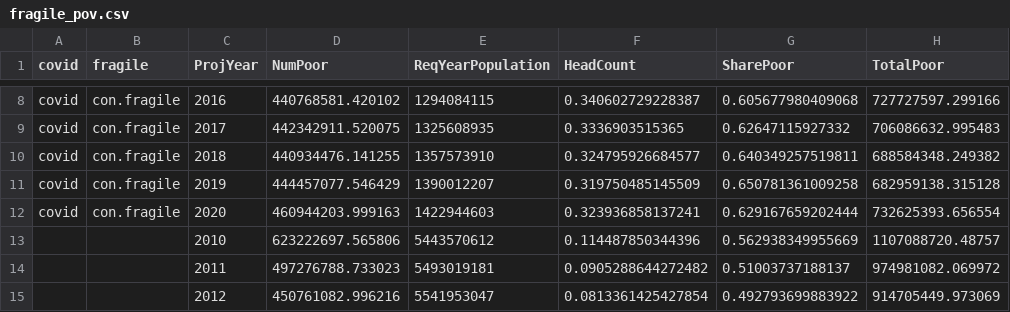
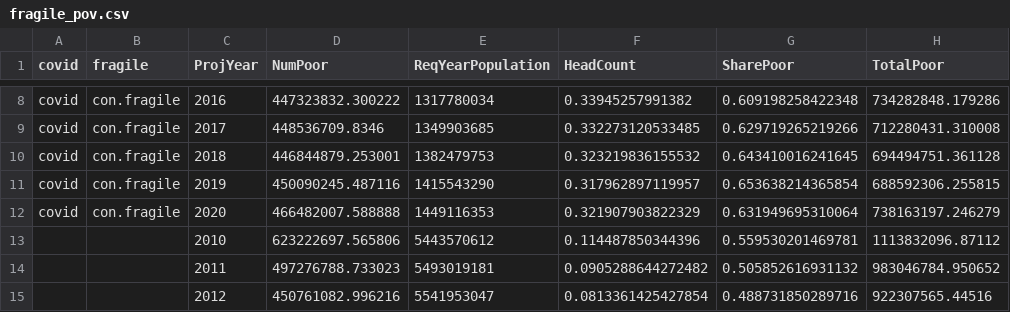
Before and after one commit to danjwalton/gha_report_2021, a CSV file: chapter1/Fragile poverty/fragile_pov.csv, drawn as a sheet; only a part is shown, gaps mark what is left out; the diff covers the shown part only; the diff names each change by its address in the sheet, - before the commit and + after, or states it on an @@ line.

```diff
--- a/chapter1/Fragile poverty/fragile_pov.csv
+++ b/chapter1/Fragile poverty/fragile_pov.csv
-D8 (NumPoor): 440768581.420102
+D8 (NumPoor): 447323832.300222
-E8 (ReqYearPopulation): 1294084115
+E8 (ReqYearPopulation): 1317780034
-F8 (HeadCount): 0.340602729228387
+F8 (HeadCount): 0.33945257991382
-G8 (SharePoor): 0.605677980409068
+G8 (SharePoor): 0.609198258422348
-H8 (TotalPoor): 727727597.299166
+H8 (TotalPoor): 734282848.179286
-D9 (NumPoor): 442342911.520075
+D9 (NumPoor): 448536709.8346
-E9 (ReqYearPopulation): 1325608935
+E9 (ReqYearPopulation): 1349903685
-F9 (HeadCount): 0.3336903515365
+F9 (HeadCount): 0.332273120533485
-G9 (SharePoor): 0.62647115927332
+G9 (SharePoor): 0.629719265219266
-H9 (TotalPoor): 706086632.995483
+H9 (TotalPoor): 712280431.310008
-D10 (NumPoor): 440934476.141255
+D10 (NumPoor): 446844879.253001
-E10 (ReqYearPopulation): 1357573910
+E10 (ReqYearPopulation): 1382479753
-F10 (HeadCount): 0.324795926684577
+F10 (HeadCount): 0.323219836155532
-G10 (SharePoor): 0.640349257519811
+G10 (SharePoor): 0.643410016241645
-H10 (TotalPoor): 688584348.249382
+H10 (TotalPoor): 694494751.361128
-D11 (NumPoor): 444457077.546429
+D11 (NumPoor): 450090245.487116
-E11 (ReqYearPopulation): 1390012207
+E11 (ReqYearPopulation): 1415543290
-F11 (HeadCount): 0.319750485145509
+F11 (HeadCount): 0.317962897119957
-G11 (SharePoor): 0.650781361009258
+G11 (SharePoor): 0.653638214365854
-H11 (TotalPoor): 682959138.315128
+H11 (TotalPoor): 688592306.255815
-D12 (NumPoor): 460944203.999163
+D12 (NumPoor): 466482007.588888
-E12 (ReqYearPopulation): 1422944603
+E12 (ReqYearPopulation): 1449116353
-F12 (HeadCount): 0.323936858137241
+F12 (HeadCount): 0.321907903822329
-G12 (SharePoor): 0.629167659202444
+G12 (SharePoor): 0.631949695310064
-H12 (TotalPoor): 732625393.656554
+H12 (TotalPoor): 738163197.246279
-G13 (SharePoor): 0.562938349955669
+G13 (SharePoor): 0.559530201469781
-H13 (TotalPoor): 1107088720.48757
+H13 (TotalPoor): 1113832096.87112
-G14 (SharePoor): 0.51003737188137
+G14 (SharePoor): 0.505852616931132
-H14 (TotalPoor): 974981082.069972
+H14 (TotalPoor): 983046784.950652
-G15 (SharePoor): 0.492793699883922
+G15 (SharePoor): 0.488731850289716
-H15 (TotalPoor): 914705449.973069
+H15 (TotalPoor): 922307565.44516
```
Also changed, not shown: 102 edited cells elsewhere in this file, chapter1/Fragile poverty/euler_dat.csv, chapter1/IPC Poverty overlap/ipc_pov_overlap.csv, 51 other files.
